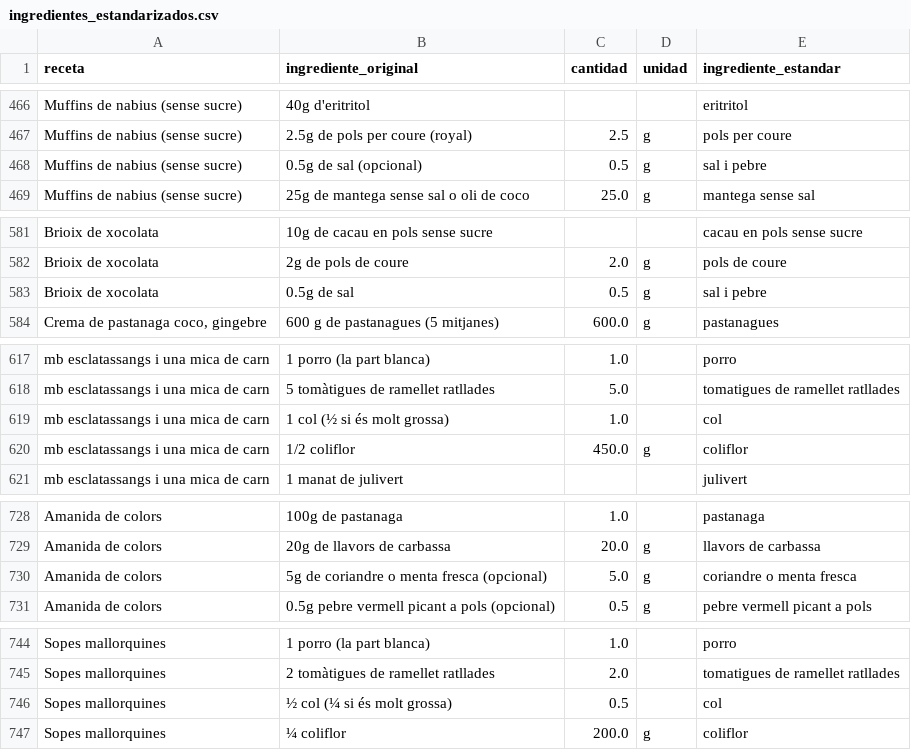
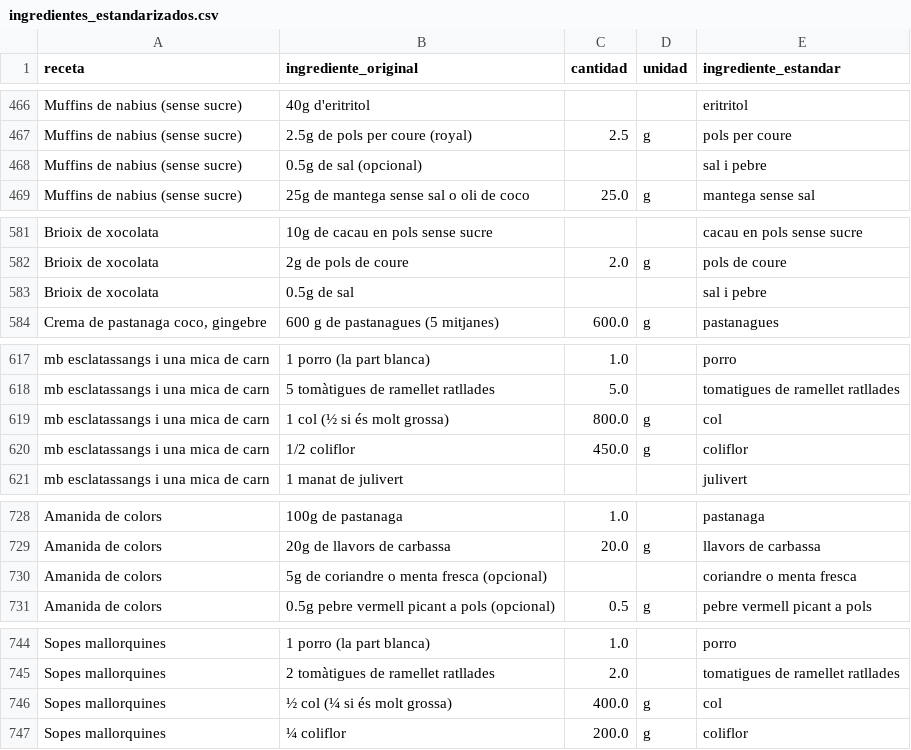
Before and after one commit to TonioDominguez/nutri_test, a CSV file: ingredientes_estandarizados.csv, drawn as a sheet; only a part is shown, gaps mark what is left out; the diff covers the shown part only.

```diff
--- a/ingredientes_estandarizados.csv
+++ b/ingredientes_estandarizados.csv
@@ -467,3 +467,3 @@ Muffins de nabius (sense sucre),40g d'eritritol,,,eritritol
 Muffins de nabius (sense sucre),2.5g de pols per coure (royal),2.5,g,pols per coure
-Muffins de nabius (sense sucre),0.5g de sal (opcional),0.5,g,sal i pebre
+Muffins de nabius (sense sucre),0.5g de sal (opcional),,,sal i pebre
 Muffins de nabius (sense sucre),25g de mantega sense sal o oli de coco,25.0,g,mantega sense sal
@@ -582,3 +582,3 @@ Brioix de xocolata,10g de cacau en pols sense sucre,,,cacau en pols sense sucre
 Brioix de xocolata,2g de pols de coure,2.0,g,pols de coure
-Brioix de xocolata,0.5g de sal,0.5,g,sal i pebre
+Brioix de xocolata,0.5g de sal,,,sal i pebre
 "Crema de pastanaga coco, gingebre",600 g de pastanagues (5 mitjanes),600.0,g,pastanagues
@@ -618,3 +618,3 @@ mb esclatassangs i una mica de carn,1 porro (la part blanca),1.0,,porro
 mb esclatassangs i una mica de carn,5 tomàtigues de ramellet ratllades,5.0,,tomatigues de ramellet ratllades
-mb esclatassangs i una mica de carn,1 col (½ si és molt grossa),1.0,,col
+mb esclatassangs i una mica de carn,1 col (½ si és molt grossa),800.0,g,col
 mb esclatassangs i una mica de carn,1/2 coliflor,450.0,g,coliflor
@@ -729,3 +729,3 @@ Amanida de colors,100g de pastanaga,1.0,,pastanaga
 Amanida de colors,20g de llavors de carbassa,20.0,g,llavors de carbassa
-Amanida de colors,5g de coriandre o menta fresca (opcional),5.0,g,coriandre o menta fresca
+Amanida de colors,5g de coriandre o menta fresca (opcional),,,coriandre o menta fresca
 Amanida de colors,0.5g pebre vermell picant a pols (opcional),0.5,g,pebre vermell picant a pols
@@ -745,3 +745,3 @@ Sopes mallorquines,1 porro (la part blanca),1.0,,porro
 Sopes mallorquines,2 tomàtigues de ramellet ratllades,2.0,,tomatigues de ramellet ratllades
-Sopes mallorquines,½ col (¼ si és molt grossa),0.5,,col
+Sopes mallorquines,½ col (¼ si és molt grossa),400.0,g,col
 Sopes mallorquines,¼ coliflor,200.0,g,coliflor
```
Also changed, not shown: 1 added row and 24 edited cells elsewhere in this file, 1 other file.
